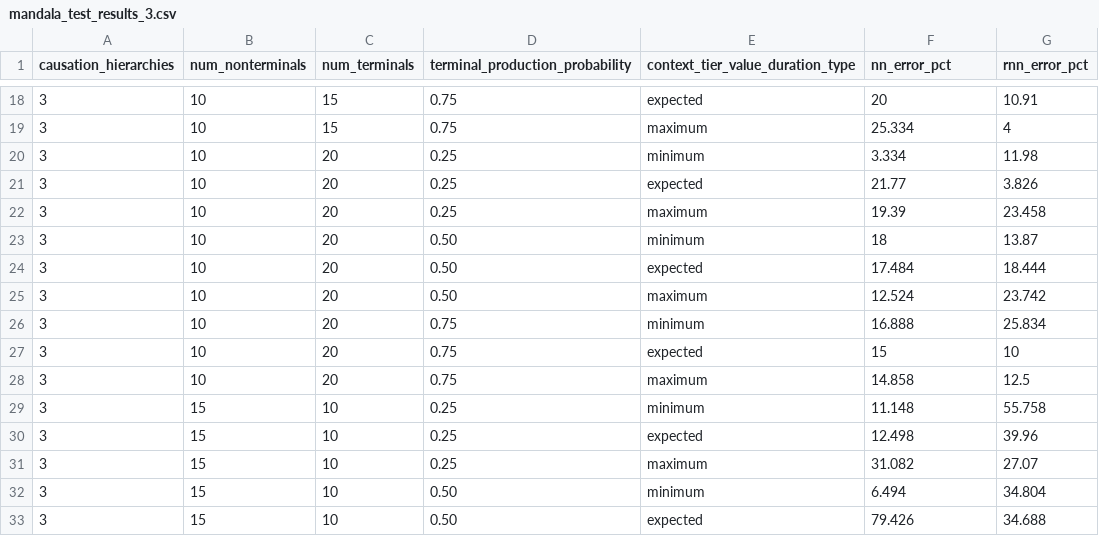
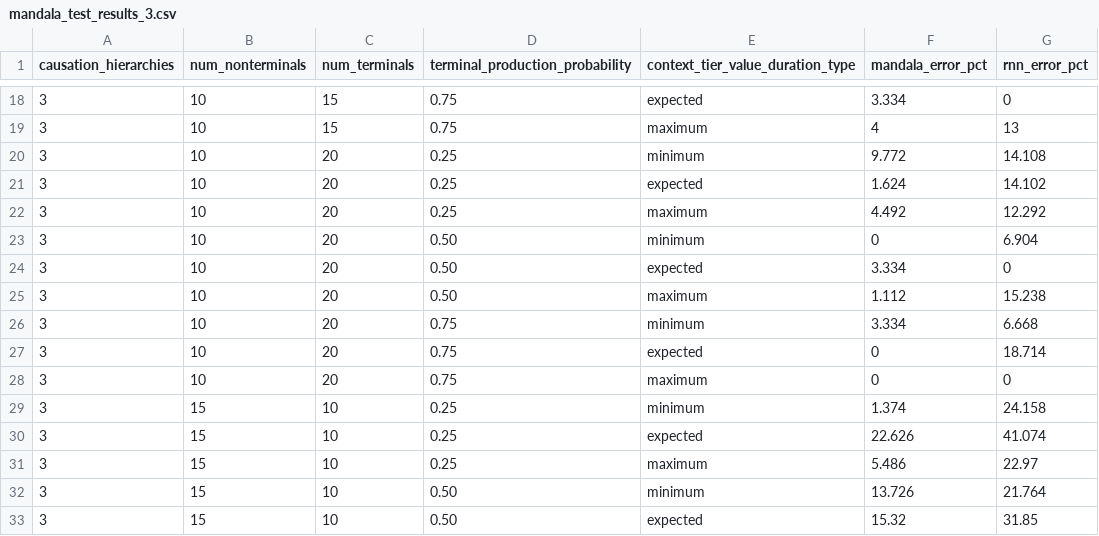
Before and after one commit to morphognosis/Mandala, a CSV file: work/mandala_test_results_3.csv, drawn as a sheet; only a part is shown, gaps mark what is left out; the diff covers the shown part only.

```diff
--- a/work/mandala_test_results_3.csv
+++ b/work/mandala_test_results_3.csv
@@ -1 +1 @@
-causation_hierarchies,num_nonterminals,num_terminals,terminal_production_probability,context_tier_value_duration_type,nn_error_pct,rnn_error_pct
+causation_hierarchies,num_nonterminals,num_terminals,terminal_production_probability,context_tier_value_duration_type,mandala_error_pct,rnn_error_pct
@@ -18,16 +18,16 @@ causation_hierarchies,num_nonterminals,num_terminals,terminal_production_probabi
-3,10,15,0.75,expected,20,10.91
-3,10,15,0.75,maximum,25.334,4
-3,10,20,0.25,minimum,3.334,11.98
-3,10,20,0.25,expected,21.77,3.826
-3,10,20,0.25,maximum,19.39,23.458
-3,10,20,0.50,minimum,18,13.87
-3,10,20,0.50,expected,17.484,18.444
-3,10,20,0.50,maximum,12.524,23.742
-3,10,20,0.75,minimum,16.888,25.834
-3,10,20,0.75,expected,15,10
-3,10,20,0.75,maximum,14.858,12.5
-3,15,10,0.25,minimum,11.148,55.758
-3,15,10,0.25,expected,12.498,39.96
-3,15,10,0.25,maximum,31.082,27.07
-3,15,10,0.50,minimum,6.494,34.804
-3,15,10,0.50,expected,79.426,34.688
+3,10,15,0.75,expected,3.334,0
+3,10,15,0.75,maximum,4,13
+3,10,20,0.25,minimum,9.772,14.108
+3,10,20,0.25,expected,1.624,14.102
+3,10,20,0.25,maximum,4.492,12.292
+3,10,20,0.50,minimum,0,6.904
+3,10,20,0.50,expected,3.334,0
+3,10,20,0.50,maximum,1.112,15.238
+3,10,20,0.75,minimum,3.334,6.668
+3,10,20,0.75,expected,0,18.714
+3,10,20,0.75,maximum,0,0
+3,15,10,0.25,minimum,1.374,24.158
+3,15,10,0.25,expected,22.626,41.074
+3,15,10,0.25,maximum,5.486,22.97
+3,15,10,0.50,minimum,13.726,21.764
+3,15,10,0.50,expected,15.32,31.85
```
Also changed, not shown: 129 edited cells elsewhere in this file.
